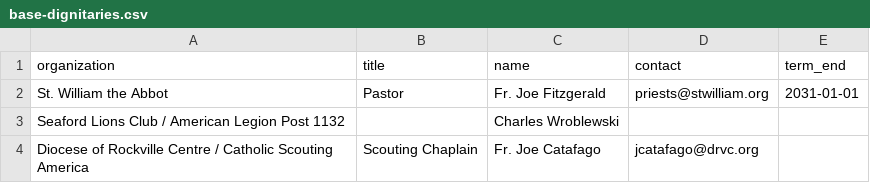
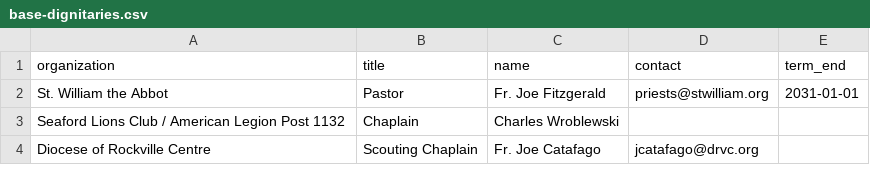
Before and after one commit to ryannicol021/escoh, a CSV file: data/base-dignitaries.csv, drawn as a sheet.

Commit message:
Update base-dignitaries.csv

```diff
--- a/data/base-dignitaries.csv
+++ b/data/base-dignitaries.csv
@@ -2,3 +2,3 @@ organization,title,name,contact,term_end
 St. William the Abbot,Pastor,Fr. Joe Fitzgerald,priests@stwilliam.org,2031-01-01
-Seaford Lions Club / American Legion Post 1132,,Charles Wroblewski,,
-Diocese of Rockville Centre / Catholic Scouting America,Scouting Chaplain,Fr. Joe Catafago,jcatafago@drvc.org,
+Seaford Lions Club / American Legion Post 1132,Chaplain,Charles Wroblewski,,
+Diocese of Rockville Centre,Scouting Chaplain,Fr. Joe Catafago,jcatafago@drvc.org,
```
